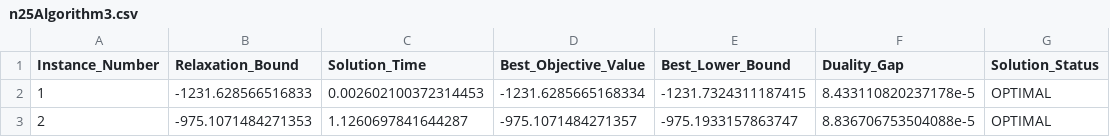
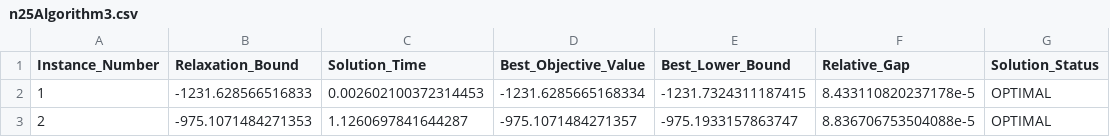
Before and after one commit to eayildirim/BoxQPInstanceGeneration, a CSV file: InstancesFromAlgorithm3/n25/n25Algorithm3.csv, drawn as a sheet; only a part is shown.

Commit message:
Update n25Algorithm3.csv

```diff
--- a/InstancesFromAlgorithm3/n25/n25Algorithm3.csv
+++ b/InstancesFromAlgorithm3/n25/n25Algorithm3.csv
@@ -1,2 +1,2 @@
-Instance_Number,Relaxation_Bound,Solution_Time,Best_Objective_Value,Best_Lower_Bound,Duality_Gap,Solution_Status
+Instance_Number,Relaxation_Bound,Solution_Time,Best_Objective_Value,Best_Lower_Bound,Relative_Gap,Solution_Status
 1,-1231.628566516833,0.002602100372314453,-1231.6285665168334,-1231.7324311187415,8.433110820237178e-5,OPTIMAL
```
